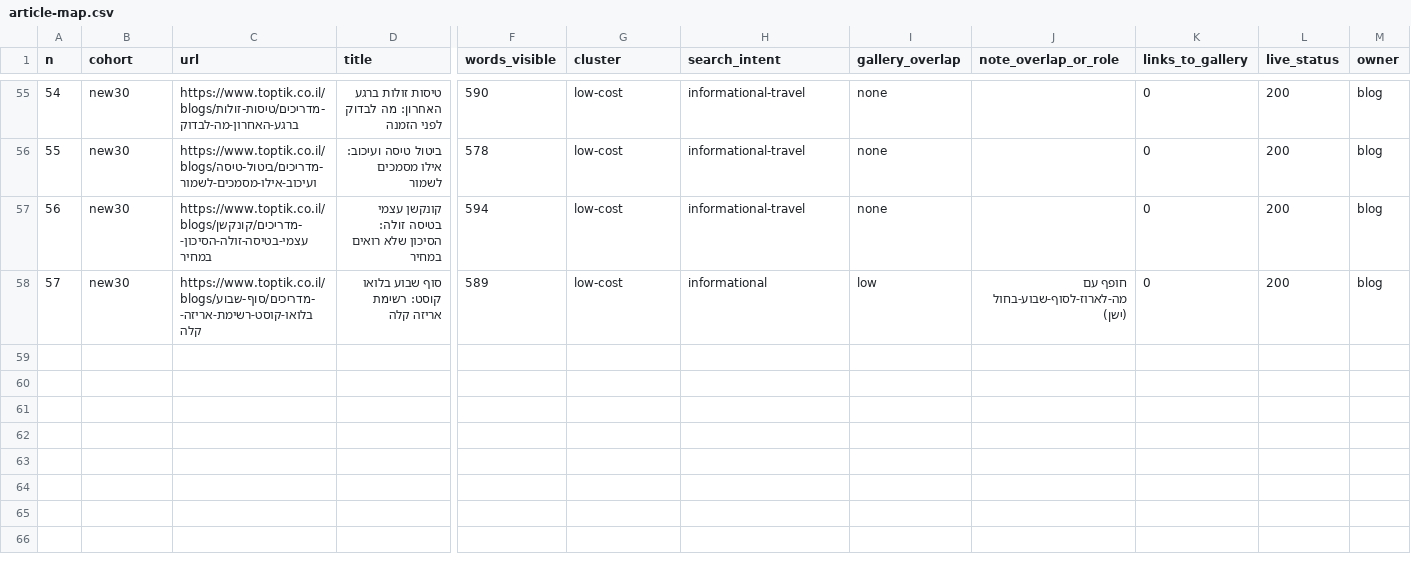
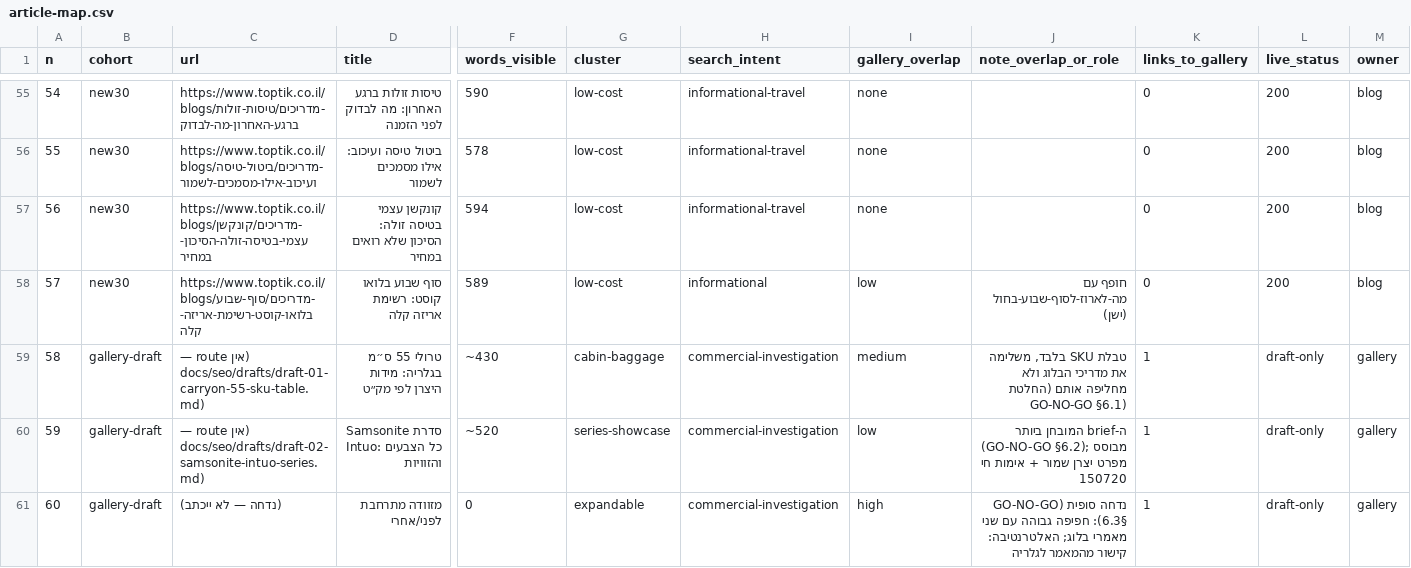
Before and after one commit to toptikorg/toptik, a CSV file: docs/seo/article-map.csv, drawn as a sheet; only a part is shown, gaps mark what is left out; rows hold the shown columns only; the diff names each change by its address in the sheet, - before the commit and + after, or states it on an @@ line.

```diff
--- a/docs/seo/article-map.csv
+++ b/docs/seo/article-map.csv
+row 59: 58 | gallery-draft | (אין route — docs/seo/drafts/draft-01-carryon-55-sku-table.md) | טרולי 55 ס״מ בגלריה: מידות היצרן לפי מק״ט | ~430 | cabin-baggage | commercial-investigation | medium | טבלת SKU בלבד, משלימה את מדריכי הבלוג ולא מחליפה אותם (החלטת GO-NO-GO §6.1) | 1 | draft-only | gallery
+row 60: 59 | gallery-draft | (אין route — docs/seo/drafts/draft-02-samsonite-intuo-series.md) | סדרת Samsonite Intuo: כל הצבעים והזוויות | ~520 | series-showcase | commercial-investigation | low | ה-brief המובחן ביותר (GO-NO-GO §6.2); מבוסס מפרט יצרן שמור + אימות חי 150720 | 1 | draft-only | gallery
+row 61: 60 | gallery-draft | (נדחה — לא ייכתב) | מזוודה מתרחבת לפני/אחרי | 0 | expandable | commercial-investigation | high | נדחה סופית (GO-NO-GO §6.3): חפיפה גבוהה עם שני מאמרי בלוג; האלטרנטיבה: קישור מהמאמר לגלריה | 1 | draft-only | gallery
```
Also changed, not shown: 3 other files.
